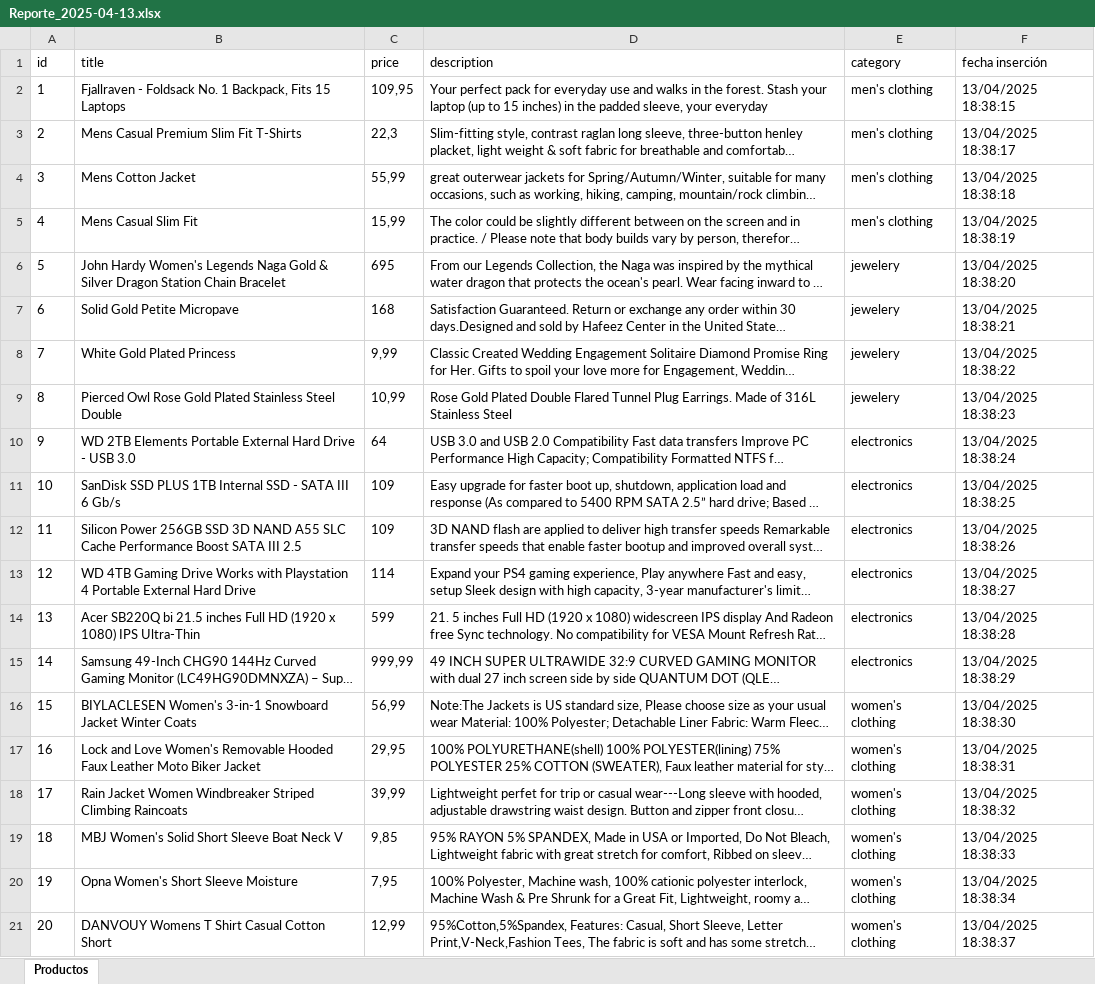
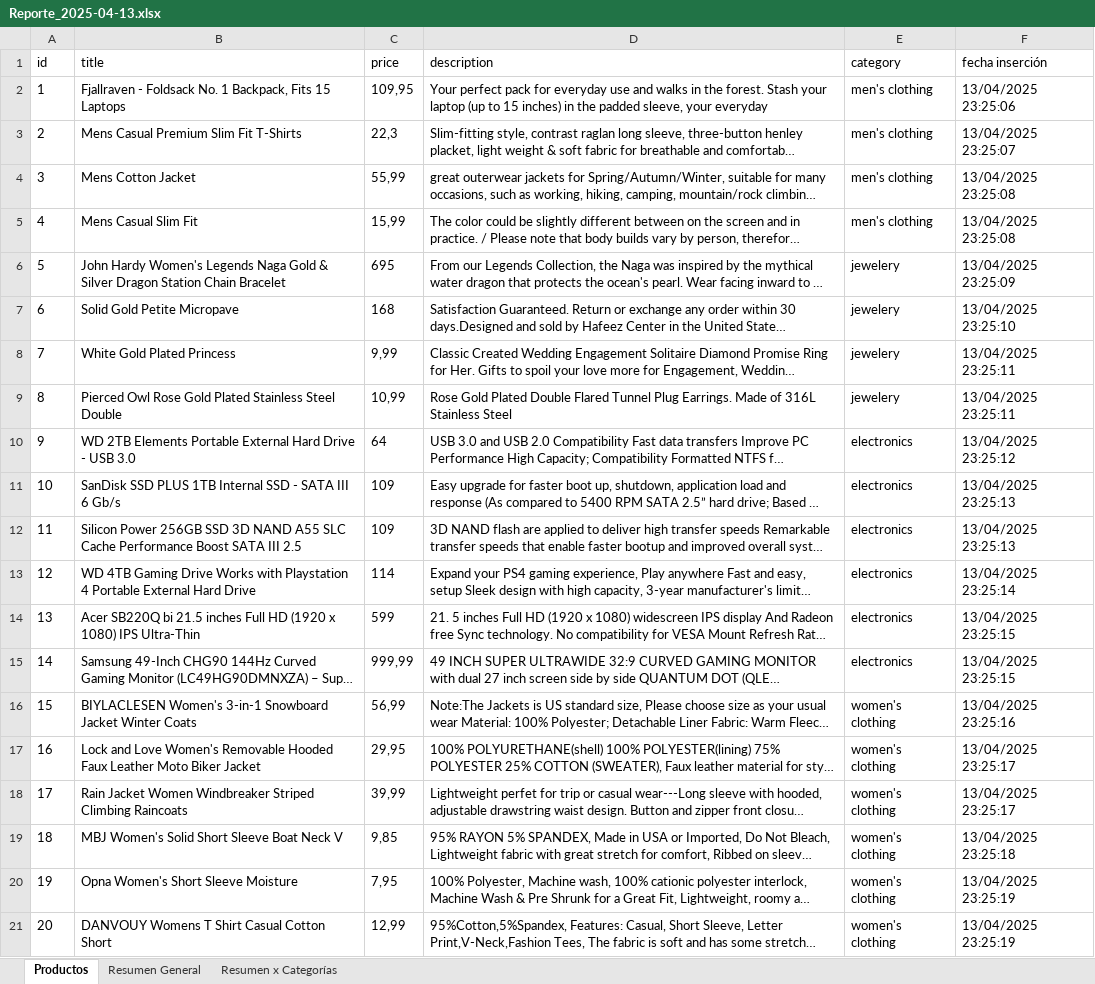
Before and after one commit to gabrielballone/PIXRPA-PruebaTecnica, an Excel workbook: Data/Reportes/Reporte_2025-04-13.xlsx, sheet Productos, drawn as a sheet; long unchanged cells end in …; values as stored, in another font and other column widths than the file's, no borders; the diff names each change by its address in the sheet, - before the commit and + after, or states it on an @@ line.

```diff
--- a/Data/Reportes/Reporte_2025-04-13.xlsx (sheet Productos)
+++ b/Data/Reportes/Reporte_2025-04-13.xlsx (sheet Productos)
+sheet tab: Resumen General
+sheet tab: Resumen x Categorías
-F2 (fecha inserción): 13/04/2025 18:38:15
+F2 (fecha inserción): 13/04/2025 23:25:06
-F3 (fecha inserción): 13/04/2025 18:38:17
+F3 (fecha inserción): 13/04/2025 23:25:07
-F4 (fecha inserción): 13/04/2025 18:38:18
+F4 (fecha inserción): 13/04/2025 23:25:08
-F5 (fecha inserción): 13/04/2025 18:38:19
+F5 (fecha inserción): 13/04/2025 23:25:08
-F6 (fecha inserción): 13/04/2025 18:38:20
+F6 (fecha inserción): 13/04/2025 23:25:09
-F7 (fecha inserción): 13/04/2025 18:38:21
+F7 (fecha inserción): 13/04/2025 23:25:10
-F8 (fecha inserción): 13/04/2025 18:38:22
+F8 (fecha inserción): 13/04/2025 23:25:11
-F9 (fecha inserción): 13/04/2025 18:38:23
+F9 (fecha inserción): 13/04/2025 23:25:11
-F10 (fecha inserción): 13/04/2025 18:38:24
+F10 (fecha inserción): 13/04/2025 23:25:12
-F11 (fecha inserción): 13/04/2025 18:38:25
+F11 (fecha inserción): 13/04/2025 23:25:13
-F12 (fecha inserción): 13/04/2025 18:38:26
+F12 (fecha inserción): 13/04/2025 23:25:13
-F13 (fecha inserción): 13/04/2025 18:38:27
+F13 (fecha inserción): 13/04/2025 23:25:14
-F14 (fecha inserción): 13/04/2025 18:38:28
+F14 (fecha inserción): 13/04/2025 23:25:15
-F15 (fecha inserción): 13/04/2025 18:38:29
+F15 (fecha inserción): 13/04/2025 23:25:15
-F16 (fecha inserción): 13/04/2025 18:38:30
+F16 (fecha inserción): 13/04/2025 23:25:16
-F17 (fecha inserción): 13/04/2025 18:38:31
+F17 (fecha inserción): 13/04/2025 23:25:17
-F18 (fecha inserción): 13/04/2025 18:38:32
+F18 (fecha inserción): 13/04/2025 23:25:17
-F19 (fecha inserción): 13/04/2025 18:38:33
+F19 (fecha inserción): 13/04/2025 23:25:18
-F20 (fecha inserción): 13/04/2025 18:38:34
+F20 (fecha inserción): 13/04/2025 23:25:19
-F21 (fecha inserción): 13/04/2025 18:38:37
+F21 (fecha inserción): 13/04/2025 23:25:19
```
Also changed, not shown: Data/Config.xlsx, 7 other files.
